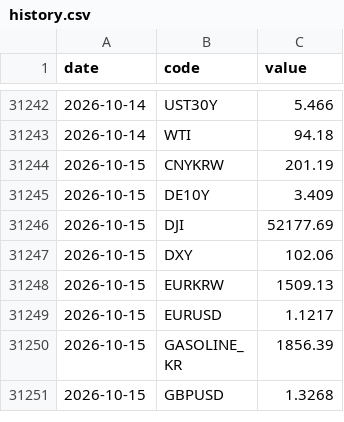
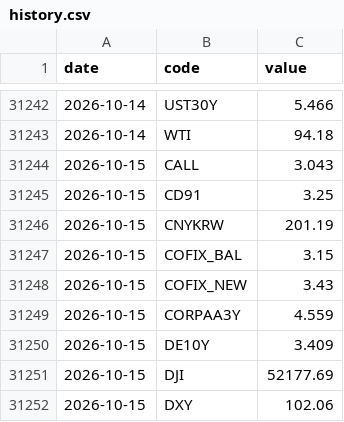
Before and after one commit to gpflatls-oss/invest-dashboard, a CSV file: history.csv, drawn as a sheet; only a part is shown, gaps mark what is left out; the shorter side is filled out with more unchanged rows; the diff covers the shown part only.

```diff
--- a/history.csv
+++ b/history.csv
@@ -31243,3 +31243,8 @@ date,code,value
 2026-10-14,WTI,94.18
+2026-10-15,CALL,3.043
+2026-10-15,CD91,3.25
 2026-10-15,CNYKRW,201.19
+2026-10-15,COFIX_BAL,3.15
+2026-10-15,COFIX_NEW,3.43
+2026-10-15,CORPAA3Y,4.559
 2026-10-15,DE10Y,3.409
```
Also changed, not shown: 8 added rows and 15 edited cells elsewhere in this file, 1 other file.
